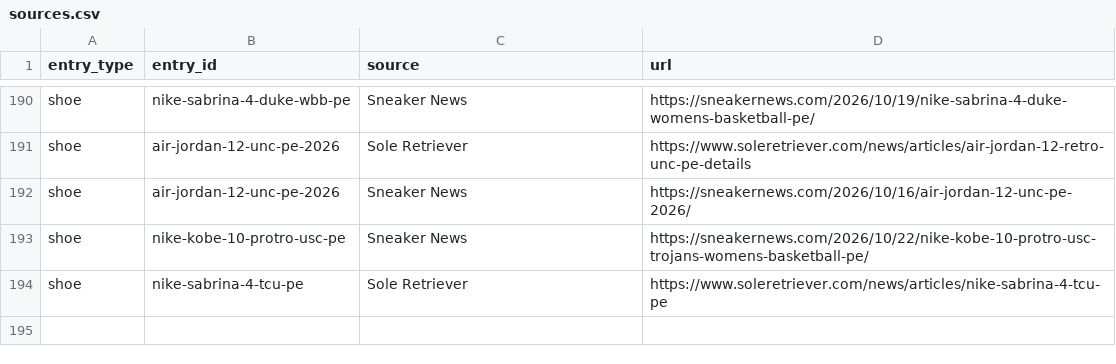
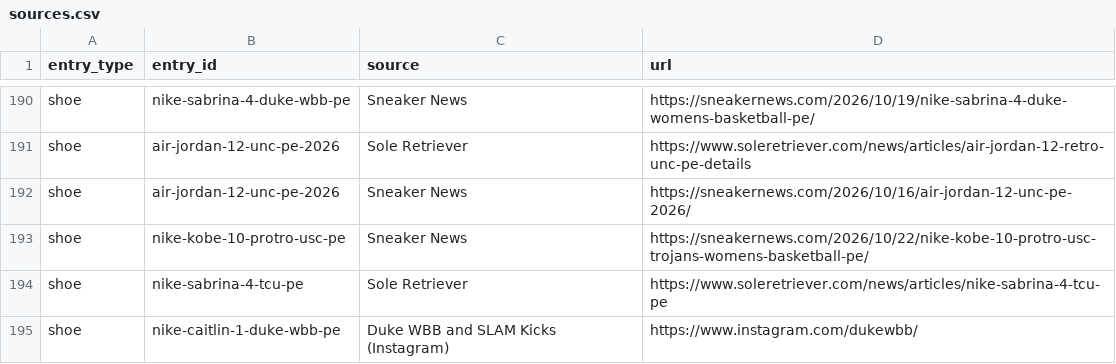
Before and after one commit to elcarrillo/wbb_kicks, a CSV file: data/sources.csv, drawn as a sheet; only a part is shown, gaps mark what is left out; the diff names each change by its address in the sheet, - before the commit and + after, or states it on an @@ line.

```diff
--- a/data/sources.csv
+++ b/data/sources.csv
+row 195: shoe | nike-caitlin-1-duke-wbb-pe | Duke WBB and SLAM Kicks (Instagram) | https://www.instagram.com/dukewbb/
```
Also changed, not shown: data/shoes.csv, 2 other files.
